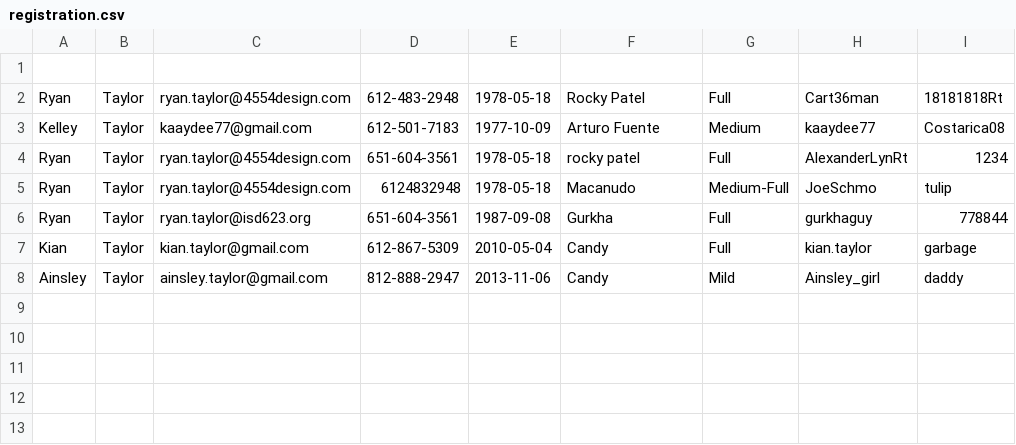
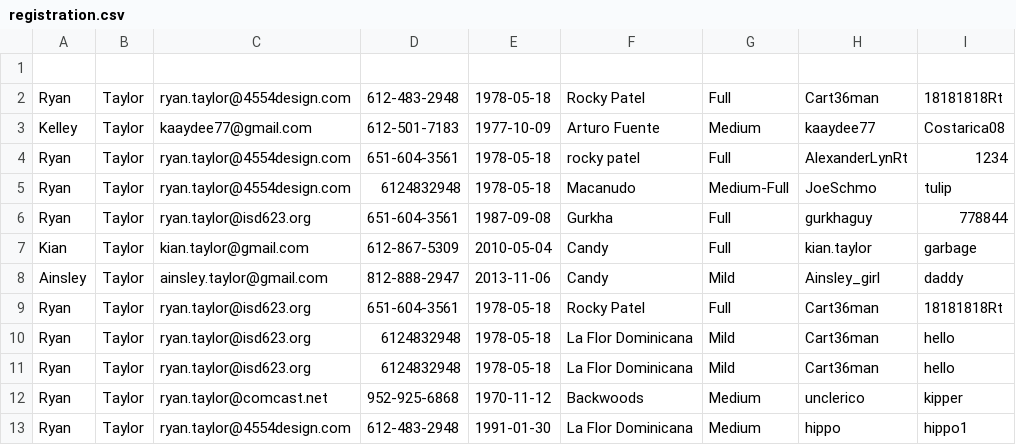
Before and after one commit to vcsassi/php_club_application, a CSV file: registration.csv, drawn as a sheet.

Commit message:
The Final Final Files
Signed-off-by: Ryan Taylor <rtaylor@Ryans-MacBook-Pro.local>

```diff
--- a/registration.csv
+++ b/registration.csv
@@ -8 +8,6 @@ Kian,Taylor,kian.taylor@gmail.com,612-867-5309,2010-05-04,Candy,Full,kian.taylor
 Ainsley,Taylor,ainsley.taylor@gmail.com,812-888-2947,2013-11-06,Candy,Mild,Ainsley_girl,daddy
+Ryan ,Taylor,ryan.taylor@isd623.org,651-604-3561,1978-05-18,Rocky Patel,Full,Cart36man,18181818Rt
+Ryan,Taylor,ryan.taylor@isd623.org,6124832948,1978-05-18,La Flor Dominicana,Mild,Cart36man,hello
+Ryan,Taylor,ryan.taylor@isd623.org,6124832948,1978-05-18,La Flor Dominicana,Mild,Cart36man,hello
+Ryan,Taylor,ryan.taylor@comcast.net,952-925-6868,1970-11-12,Backwoods,Medium,unclerico,kipper
+Ryan,Taylor,ryan.taylor@4554design.com,612-483-2948,1991-01-30,La Flor Dominicana,Medium,hippo,hippo1
```
Also changed, not shown: 4 other files.
